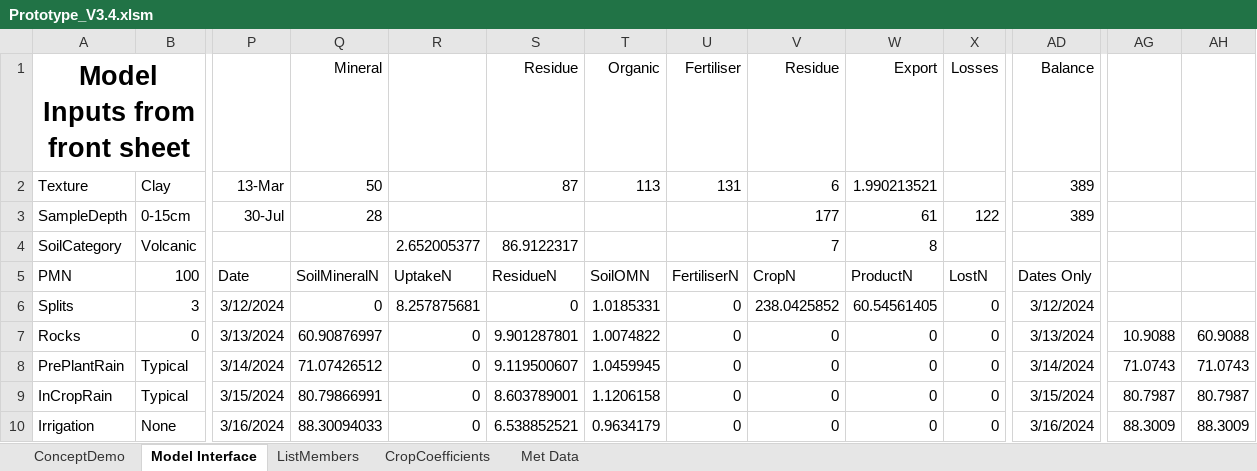
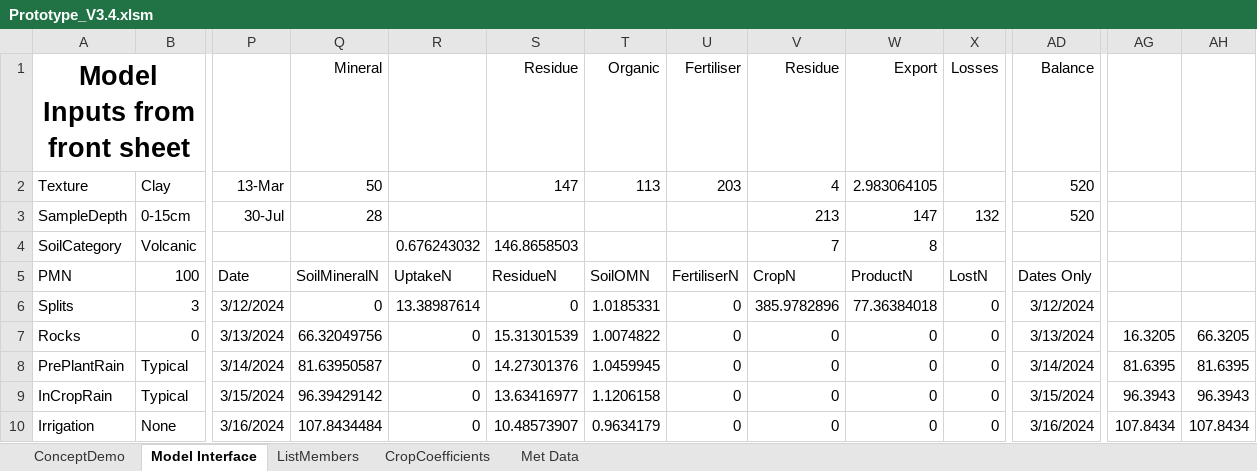
Before and after one commit to Plant-Food-Research-Open/FieldNBalance, an Excel workbook: Prototype_V3.4.xlsm, sheet Model Interface, drawn as a sheet; only a part is shown, gaps mark what is left out; values as stored, in another font and other column widths than the file's, no borders; the diff covers the shown part only; the diff names each change by its address in the sheet, - before the commit and + after, or states it on an @@ line.

```diff
--- a/Prototype_V3.4.xlsm (sheet Model Interface)
+++ b/Prototype_V3.4.xlsm (sheet Model Interface)
-S2 (ResidueN): 87
+S2 (ResidueN): 147
-U2 (FertiliserN): 131
+U2 (FertiliserN): 203
-V2 (CropN): 6
+V2 (CropN): 4
-W2 (ProductN): 1.990213521
+W2 (ProductN): 2.983064105
-AD2:AD3 (Dates Only): 389
+AD2:AD3 (Dates Only): 520
-V3 (CropN): 177
+V3 (CropN): 213
-W3 (ProductN): 61
+W3 (ProductN): 147
-X3 (LostN): 122
+X3 (LostN): 132
-R4 (UptakeN): 2.652005377
+R4 (UptakeN): 0.676243032
-S4 (ResidueN): 86.9122317
+S4 (ResidueN): 146.8658503
-R6 (UptakeN): 8.257875681
+R6 (UptakeN): 13.38987614
-V6 (CropN): 238.0425852
+V6 (CropN): 385.9782896
-W6 (ProductN): 60.54561405
+W6 (ProductN): 77.36384018
-Q7 (SoilMineralN): 60.90876997
+Q7 (SoilMineralN): 66.32049756
-S7 (ResidueN): 9.901287801
+S7 (ResidueN): 15.31301539
-AG7: 10.9088
+AG7: 16.3205
-AH7: 60.9088
+AH7: 66.3205
-Q8 (SoilMineralN): 71.07426512
+Q8 (SoilMineralN): 81.63950587
-S8 (ResidueN): 9.119500607
+S8 (ResidueN): 14.27301376
-AG8: 71.0743
+AG8: 81.6395
-AH8: 71.0743
+AH8: 81.6395
-Q9 (SoilMineralN): 80.79866991
+Q9 (SoilMineralN): 96.39429142
-S9 (ResidueN): 8.603789001
+S9 (ResidueN): 13.63416977
-AG9: 80.7987
+AG9: 96.3943
-AH9: 80.7987
+AH9: 96.3943
-Q10 (SoilMineralN): 88.30094033
+Q10 (SoilMineralN): 107.8434484
-S10 (ResidueN): 6.538852521
+S10 (ResidueN): 10.48573907
-AG10: 88.3009
+AG10: 107.8434
-AH10: 88.3009
+AH10: 107.8434
```
Also changed, not shown: 1787 edited cells elsewhere in this sheet, sheet ConceptDemo, charts or pictures, 2 other files.
